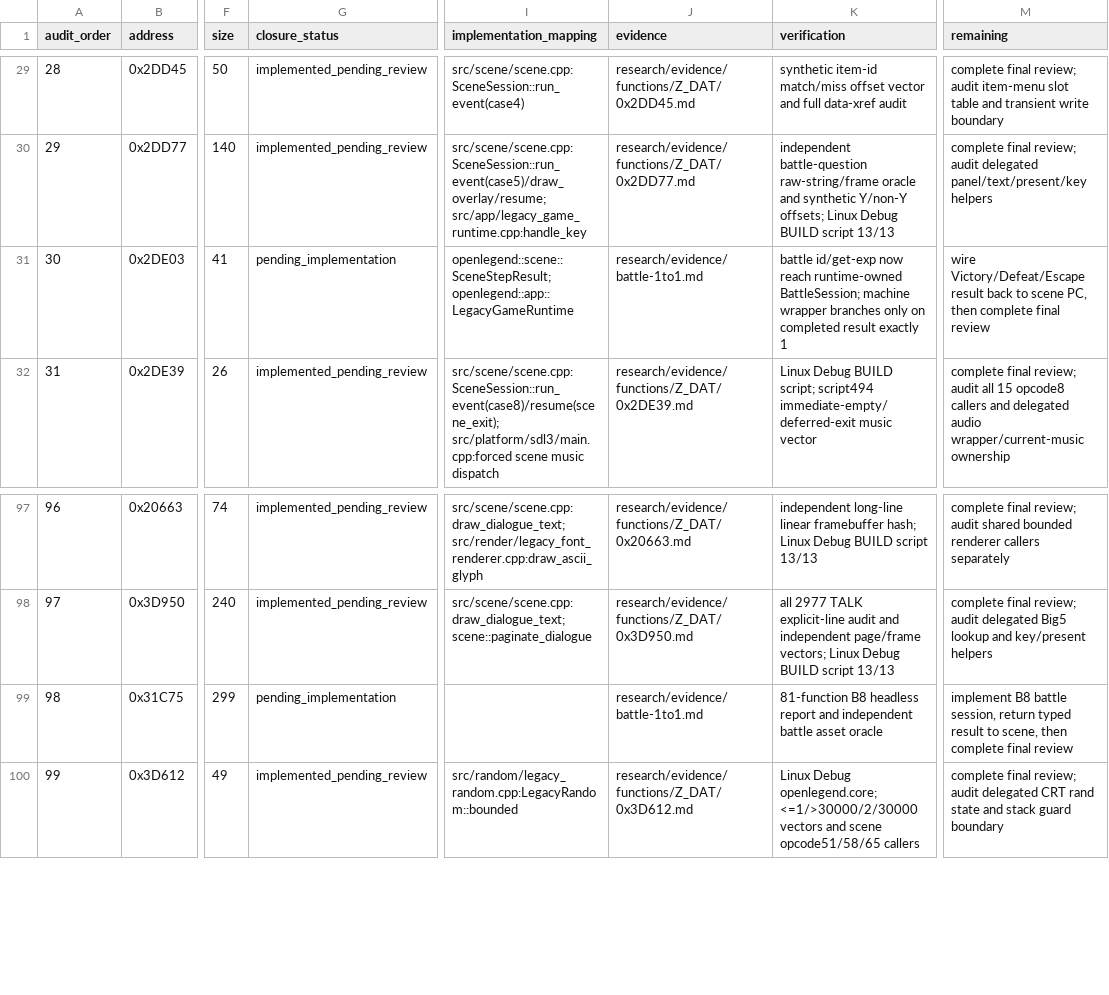
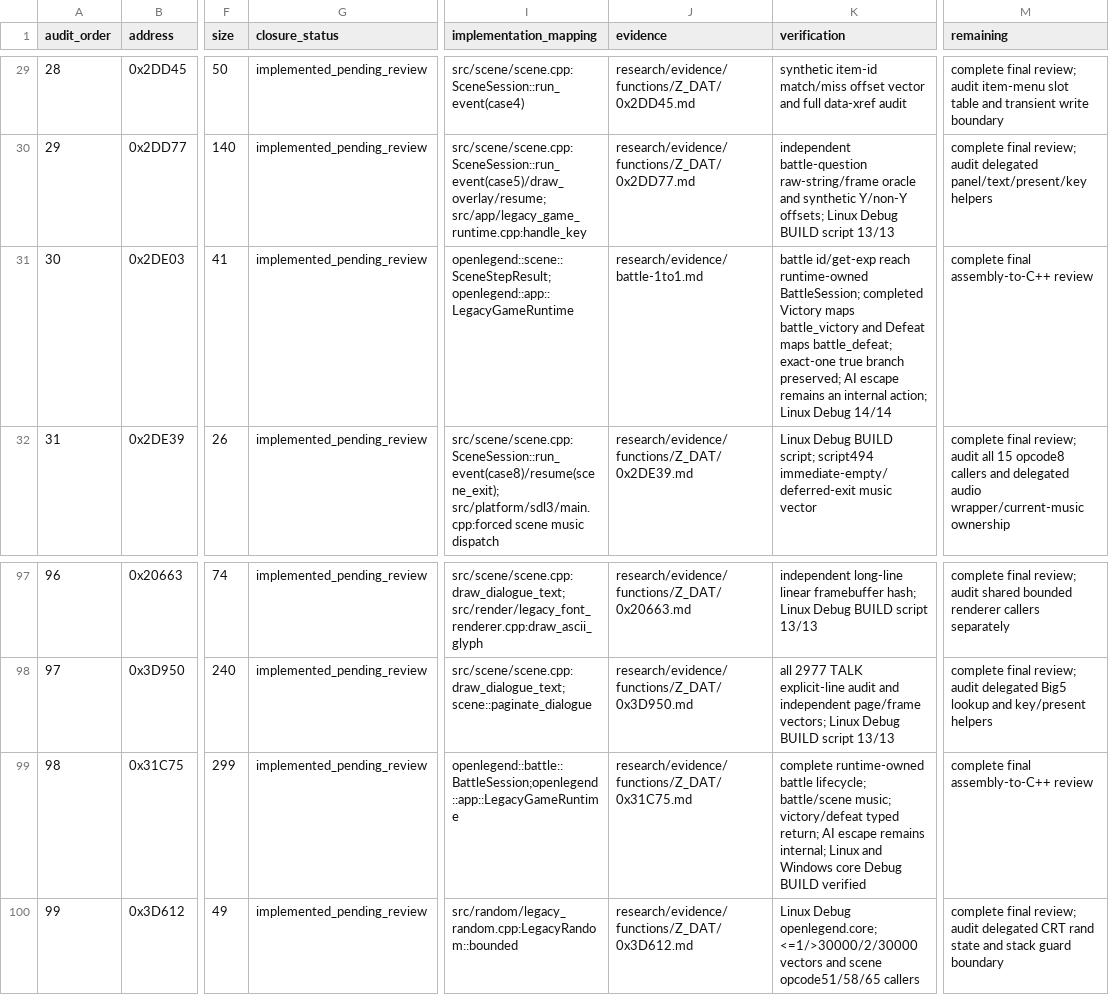
Before and after one commit to Ouroboros/OpenLegend, a TSV file: research/inventory/scene-event-closure.tsv, drawn as a sheet; only a part is shown, gaps mark what is left out; the diff names each change by its address in the sheet, - before the commit and + after, or states it on an @@ line.

```diff
--- a/research/inventory/scene-event-closure.tsv
+++ b/research/inventory/scene-event-closure.tsv
-G31 (closure_status): pending_implementation
+G31 (closure_status): implemented_pending_review
-K31 (verification): battle id/get-exp now reach runtime-owned BattleSession; machine wrapper branches only on completed result exactly 1
+K31 (verification): battle id/get-exp reach runtime-owned BattleSession; completed Victory maps battle_victory and Defeat maps battle_defeat; exact-one true branch preserved; AI escape remains an internal action; Linux Debug 14/14
-M31 (remaining): wire Victory/Defeat/Escape result back to scene PC, then complete final review
+M31 (remaining): complete final assembly-to-C++ review
-G99 (closure_status): pending_implementation
+G99 (closure_status): implemented_pending_review
-I99 (implementation_mapping): (empty)
+I99 (implementation_mapping): openlegend::battle::BattleSession;openlegend::app::LegacyGameRuntime
-J99 (evidence): research/evidence/battle-1to1.md
+J99 (evidence): research/evidence/functions/Z_DAT/0x31C75.md
-K99 (verification): 81-function B8 headless report and independent battle asset oracle
+K99 (verification): complete runtime-owned battle lifecycle; battle/scene music; victory/defeat typed return; AI escape remains internal; Linux and Windows core Debug BUILD verified
-M99 (remaining): implement B8 battle session, return typed result to scene, then complete final review
+M99 (remaining): complete final assembly-to-C++ review
```
Also changed, not shown: research/inventory/battle-closure.tsv, 21 other files.
